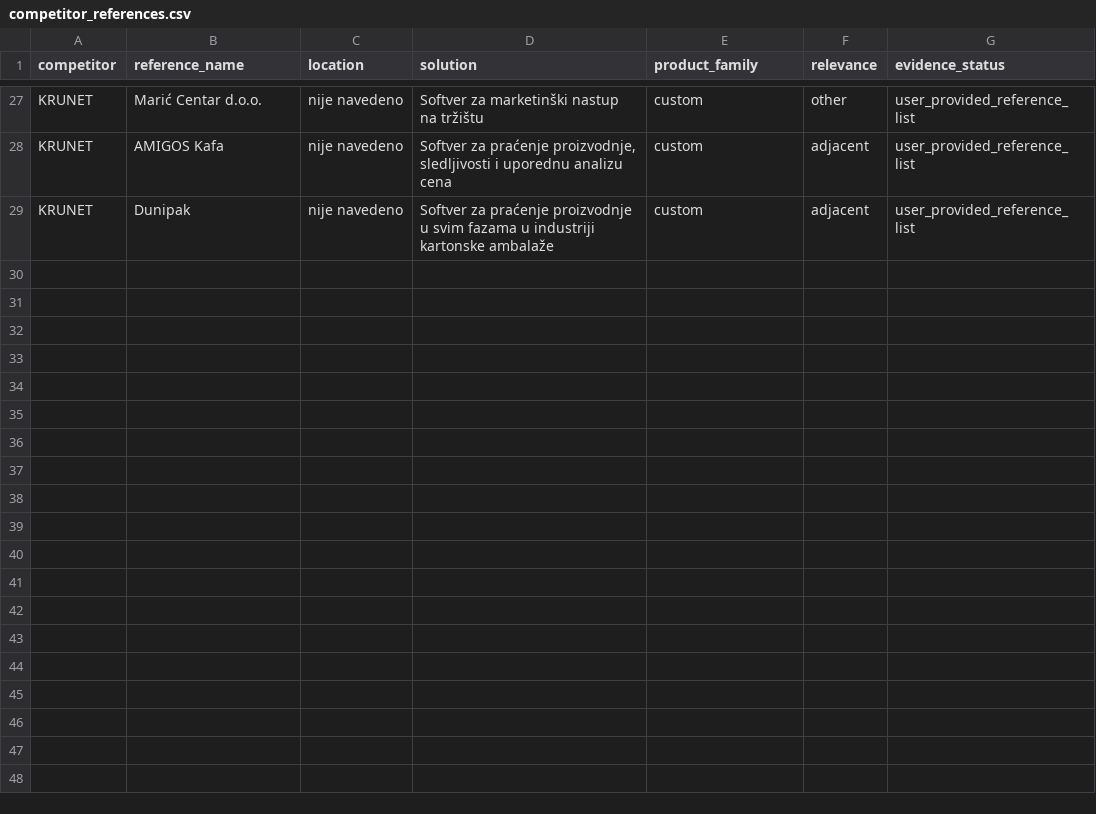
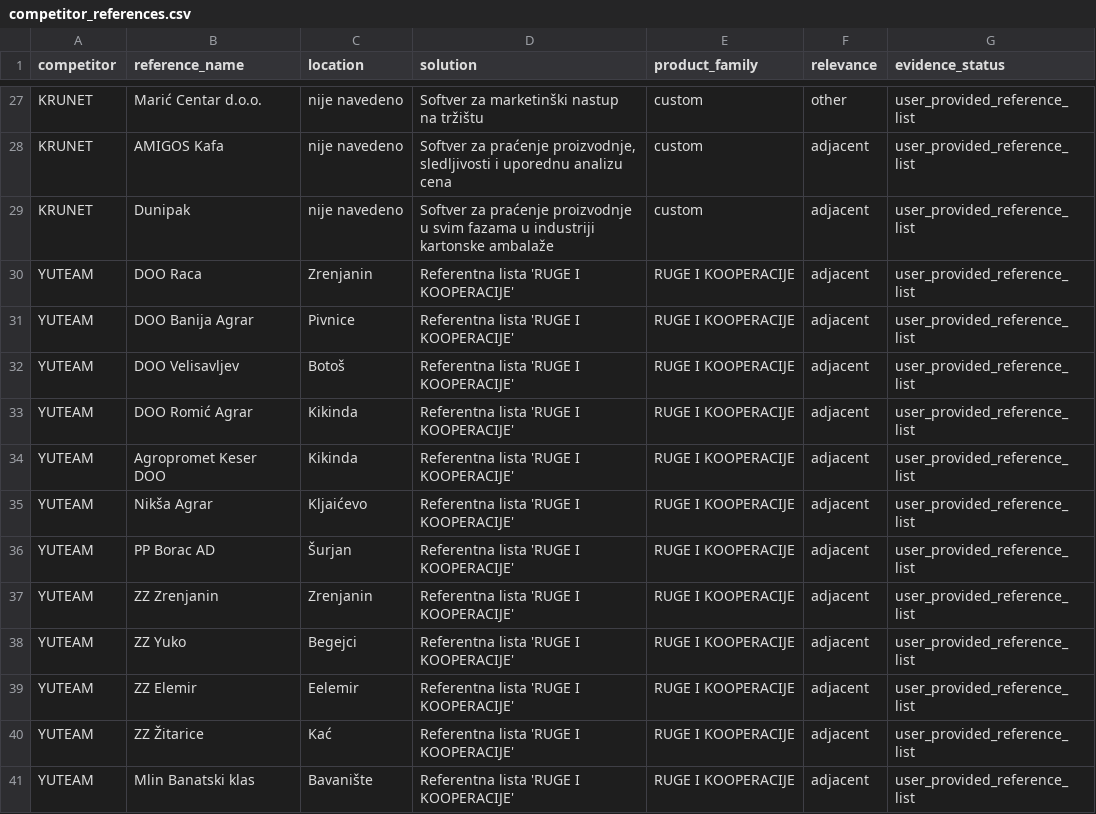
Before and after one commit to dusanmiladinovicVNM/otkupapp-pwa, a CSV file: docs/Market Intelligence/02_Competition/competitor_references.csv, drawn as a sheet; only a part is shown, gaps mark what is left out.

Commit message:
data(competition): add Yuteam agriculture cooperation references

```diff
--- a/docs/Market Intelligence/02_Competition/competitor_references.csv
+++ b/docs/Market Intelligence/02_Competition/competitor_references.csv
@@ -29 +29,13 @@ KRUNET,"AMIGOS Kafa","nije navedeno","Softver za praćenje proizvodnje, sledljiv
 KRUNET,"Dunipak","nije navedeno","Softver za praćenje proizvodnje u svim fazama u industriji kartonske ambalaže","custom","adjacent","user_provided_reference_list"
+YUTEAM,"DOO Raca","Zrenjanin","Referentna lista 'RUGE I KOOPERACIJE'","RUGE I KOOPERACIJE","adjacent","user_provided_reference_list"
+YUTEAM,"DOO Banija Agrar","Pivnice","Referentna lista 'RUGE I KOOPERACIJE'","RUGE I KOOPERACIJE","adjacent","user_provided_reference_list"
+YUTEAM,"DOO Velisavljev","Botoš","Referentna lista 'RUGE I KOOPERACIJE'","RUGE I KOOPERACIJE","adjacent","user_provided_reference_list"
+YUTEAM,"DOO Romić Agrar","Kikinda","Referentna lista 'RUGE I KOOPERACIJE'","RUGE I KOOPERACIJE","adjacent","user_provided_reference_list"
+YUTEAM,"Agropromet Keser DOO","Kikinda","Referentna lista 'RUGE I KOOPERACIJE'","RUGE I KOOPERACIJE","adjacent","user_provided_reference_list"
+YUTEAM,"Nikša Agrar","Kljaićevo","Referentna lista 'RUGE I KOOPERACIJE'","RUGE I KOOPERACIJE","adjacent","user_provided_reference_list"
+YUTEAM,"PP Borac AD","Šurjan","Referentna lista 'RUGE I KOOPERACIJE'","RUGE I KOOPERACIJE","adjacent","user_provided_reference_list"
+YUTEAM,"ZZ Zrenjanin","Zrenjanin","Referentna lista 'RUGE I KOOPERACIJE'","RUGE I KOOPERACIJE","adjacent","user_provided_reference_list"
+YUTEAM,"ZZ Yuko","Begejci","Referentna lista 'RUGE I KOOPERACIJE'","RUGE I KOOPERACIJE","adjacent","user_provided_reference_list"
+YUTEAM,"ZZ Elemir","Eelemir","Referentna lista 'RUGE I KOOPERACIJE'","RUGE I KOOPERACIJE","adjacent","user_provided_reference_list"
+YUTEAM,"ZZ Žitarice","Kać","Referentna lista 'RUGE I KOOPERACIJE'","RUGE I KOOPERACIJE","adjacent","user_provided_reference_list"
+YUTEAM,"Mlin Banatski klas","Bavanište","Referentna lista 'RUGE I KOOPERACIJE'","RUGE I KOOPERACIJE","adjacent","user_provided_reference_list"
```
